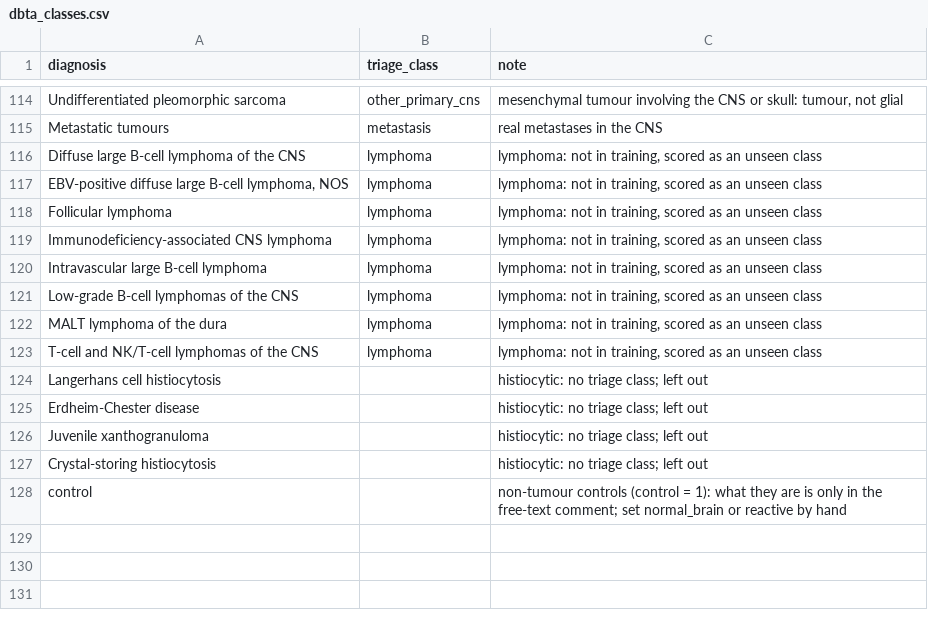
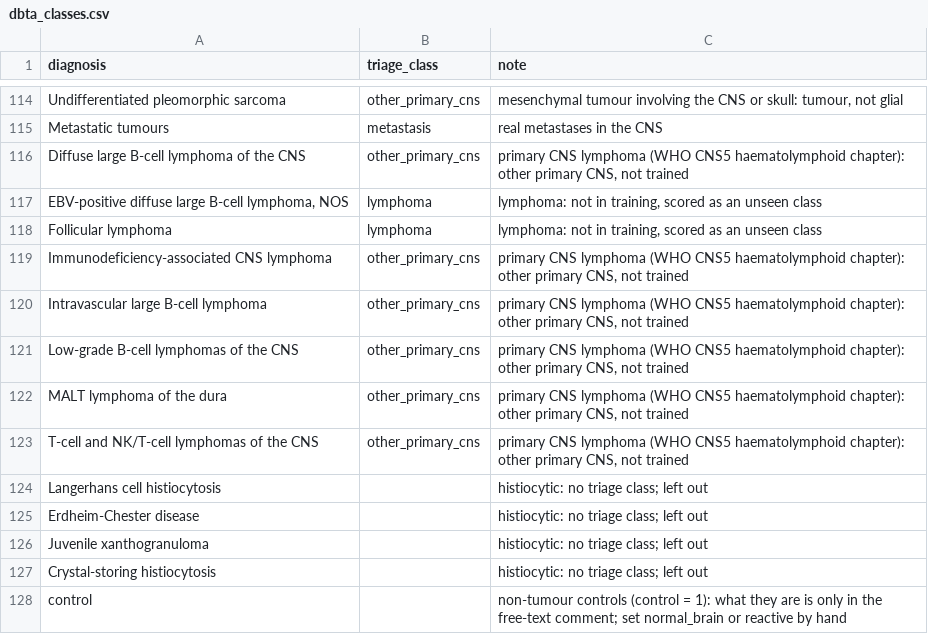
Before and after one commit to alhafidzhamdan/entip, a CSV file: training/runs/dbta/dbta_classes.csv, drawn as a sheet; only a part is shown, gaps mark what is left out.

Commit message:
Add the embed-and-train diagram to the docs and count primary CNS lymphomas in the DBTA as other primary CNS

```diff
--- a/training/runs/dbta/dbta_classes.csv
+++ b/training/runs/dbta/dbta_classes.csv
@@ -115,10 +115,10 @@ Undifferentiated pleomorphic sarcoma,other_primary_cns,"mesenchymal tumour invol
 Metastatic tumours,metastasis,real metastases in the CNS
-Diffuse large B-cell lymphoma of the CNS,lymphoma,"lymphoma: not in training, scored as an unseen class"
+Diffuse large B-cell lymphoma of the CNS,other_primary_cns,"primary CNS lymphoma (WHO CNS5 haematolymphoid chapter): other primary CNS, not trained"
 "EBV-positive diffuse large B-cell lymphoma, NOS",lymphoma,"lymphoma: not in training, scored as an unseen class"
 Follicular lymphoma,lymphoma,"lymphoma: not in training, scored as an unseen class"
-Immunodeficiency-associated CNS lymphoma,lymphoma,"lymphoma: not in training, scored as an unseen class"
-Intravascular large B-cell lymphoma,lymphoma,"lymphoma: not in training, scored as an unseen class"
-Low-grade B-cell lymphomas of the CNS,lymphoma,"lymphoma: not in training, scored as an unseen class"
-MALT lymphoma of the dura,lymphoma,"lymphoma: not in training, scored as an unseen class"
-T-cell and NK/T-cell lymphomas of the CNS,lymphoma,"lymphoma: not in training, scored as an unseen class"
+Immunodeficiency-associated CNS lymphoma,other_primary_cns,"primary CNS lymphoma (WHO CNS5 haematolymphoid chapter): other primary CNS, not trained"
+Intravascular large B-cell lymphoma,other_primary_cns,"primary CNS lymphoma (WHO CNS5 haematolymphoid chapter): other primary CNS, not trained"
+Low-grade B-cell lymphomas of the CNS,other_primary_cns,"primary CNS lymphoma (WHO CNS5 haematolymphoid chapter): other primary CNS, not trained"
+MALT lymphoma of the dura,other_primary_cns,"primary CNS lymphoma (WHO CNS5 haematolymphoid chapter): other primary CNS, not trained"
+T-cell and NK/T-cell lymphomas of the CNS,other_primary_cns,"primary CNS lymphoma (WHO CNS5 haematolymphoid chapter): other primary CNS, not trained"
 Langerhans cell histiocytosis,,histiocytic: no triage class; left out
```
Also changed, not shown: 7 other files.
